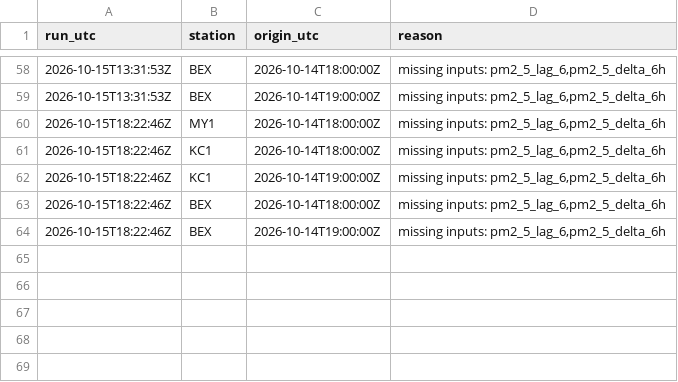
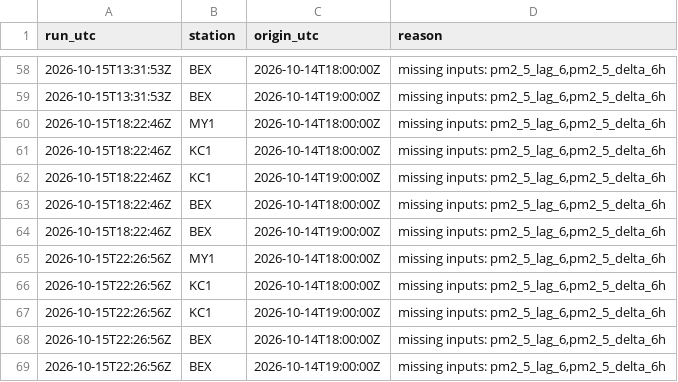
Before and after one commit to abdullahiali1545-arch/when-should-you-trust-the-forecast, a CSV file: data/live/skips.csv, drawn as a sheet; only a part is shown, gaps mark what is left out.

```diff
--- a/data/live/skips.csv
+++ b/data/live/skips.csv
@@ -64 +64,6 @@ run_utc,station,origin_utc,reason
 2026-10-15T18:22:46Z,BEX,2026-10-14T19:00:00Z,"missing inputs: pm2_5_lag_6,pm2_5_delta_6h"
+2026-10-15T22:26:56Z,MY1,2026-10-14T18:00:00Z,"missing inputs: pm2_5_lag_6,pm2_5_delta_6h"
+2026-10-15T22:26:56Z,KC1,2026-10-14T18:00:00Z,"missing inputs: pm2_5_lag_6,pm2_5_delta_6h"
+2026-10-15T22:26:56Z,KC1,2026-10-14T19:00:00Z,"missing inputs: pm2_5_lag_6,pm2_5_delta_6h"
+2026-10-15T22:26:56Z,BEX,2026-10-14T18:00:00Z,"missing inputs: pm2_5_lag_6,pm2_5_delta_6h"
+2026-10-15T22:26:56Z,BEX,2026-10-14T19:00:00Z,"missing inputs: pm2_5_lag_6,pm2_5_delta_6h"
```
Also changed, not shown: 1 other file.
